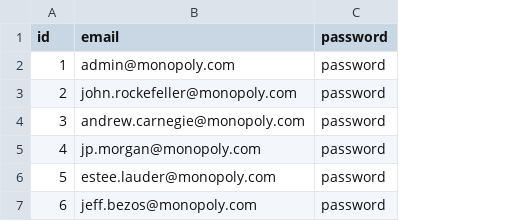
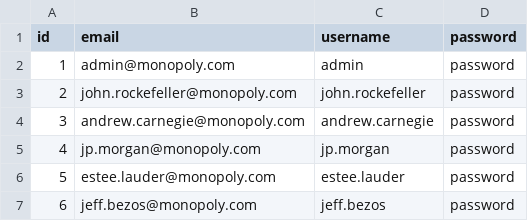
Before and after one commit to vbejgrowicz/Rails-Monopoly, a CSV file: db/csv_seeds/users.csv, drawn as a sheet; the diff names each change by its address in the sheet, - before the commit and + after, or states it on an @@ line.

Commit message:
update user seeds to have usernames
Co-Authored-By: Louis Robinson <ljr5102@gmail.com>

```diff
--- a/db/csv_seeds/users.csv
+++ b/db/csv_seeds/users.csv
+column C (username), rows 2-7: admin | john.rockefeller | andrew.carnegie | jp.morgan | estee.lauder | jeff.bezos
```
